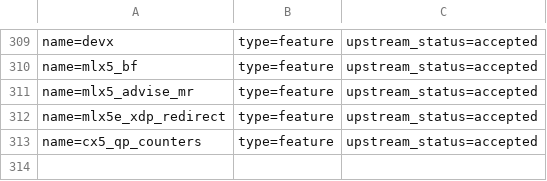
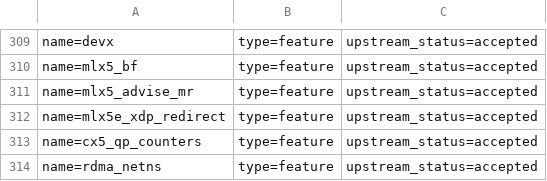
Before and after one commit to huynguyen85/temp_ipsec_inline_ofed_4_7, a CSV file: metadata/features_metadata_db.csv, drawn as a sheet; only a part is shown, gaps mark what is left out.

```diff
--- a/metadata/features_metadata_db.csv
+++ b/metadata/features_metadata_db.csv
@@ -313 +313,2 @@ name=mlx5e_xdp_redirect; type=feature; upstream_status=accepted;
 name=cx5_qp_counters; type=feature; upstream_status=accepted;
+name=rdma_netns; type=feature; upstream_status=accepted;
```
Also changed, not shown: metadata/Parav_Pandit.csv, 9 other files.
